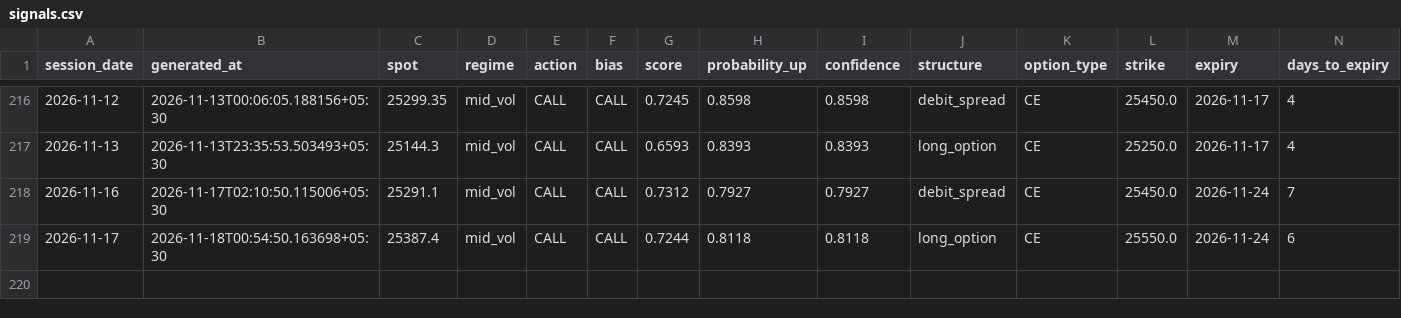
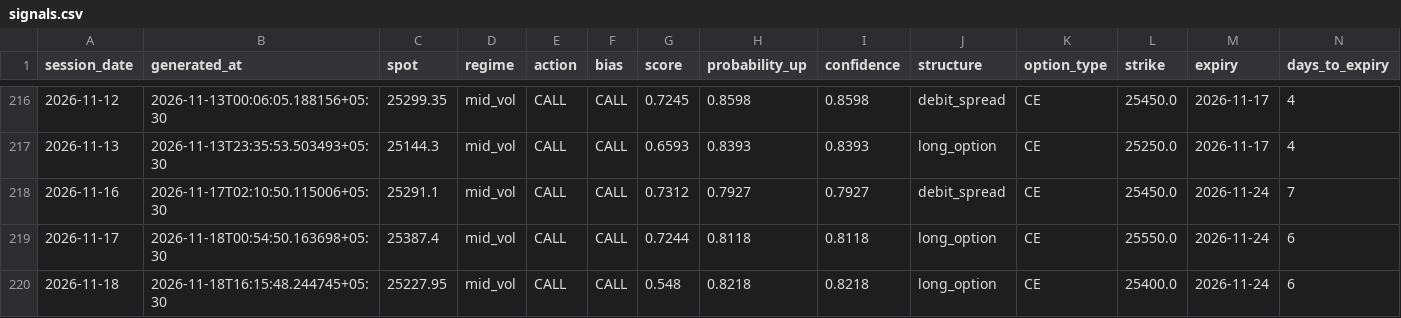
Before and after one commit to ramanauday1561/kite-mcp, a CSV file: docs/data/signals.csv, drawn as a sheet; only a part is shown, gaps mark what is left out; rows hold the shown columns only; the diff names each change by its address in the sheet, - before the commit and + after, or states it on an @@ line.

```diff
--- a/docs/data/signals.csv
+++ b/docs/data/signals.csv
+row 220: 2026-11-18 | 2026-11-18T16:15:48.244745+05:30 | 25227.95 | mid_vol | CALL | CALL | 0.548 | 0.8218 | 0.8218 | long_option | CE | 25400.0 | 2026-11-24 | 6
```
Also changed, not shown: 7 other files.
